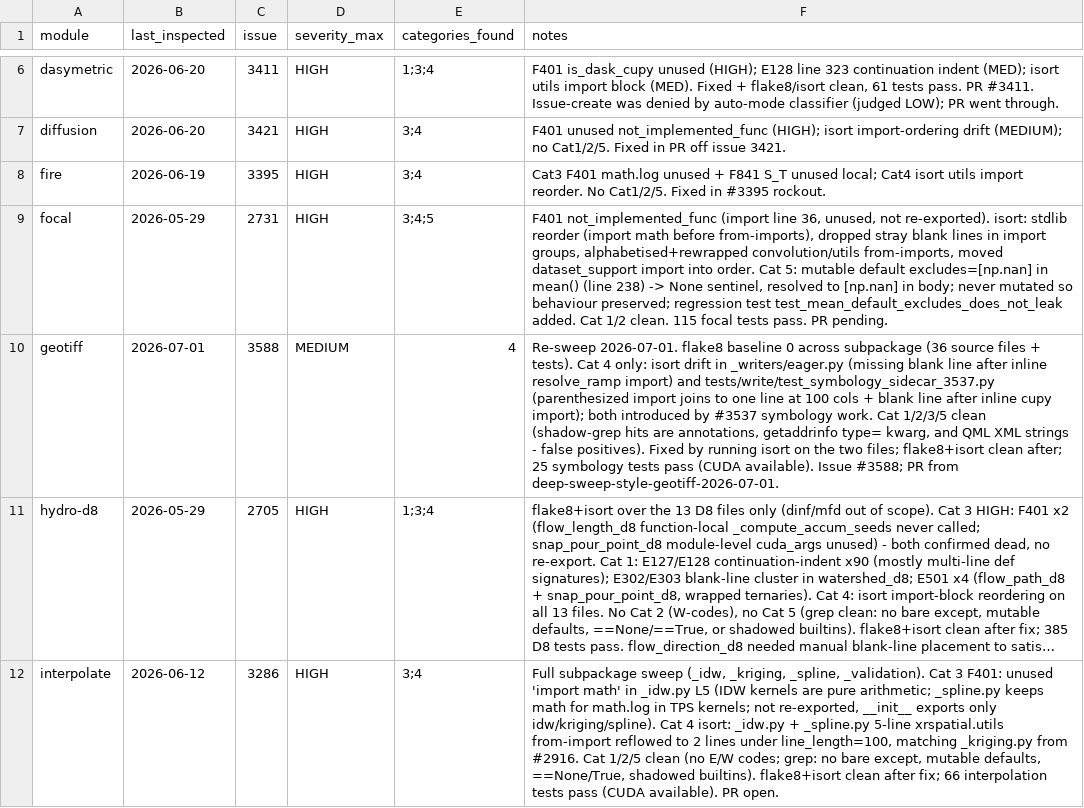
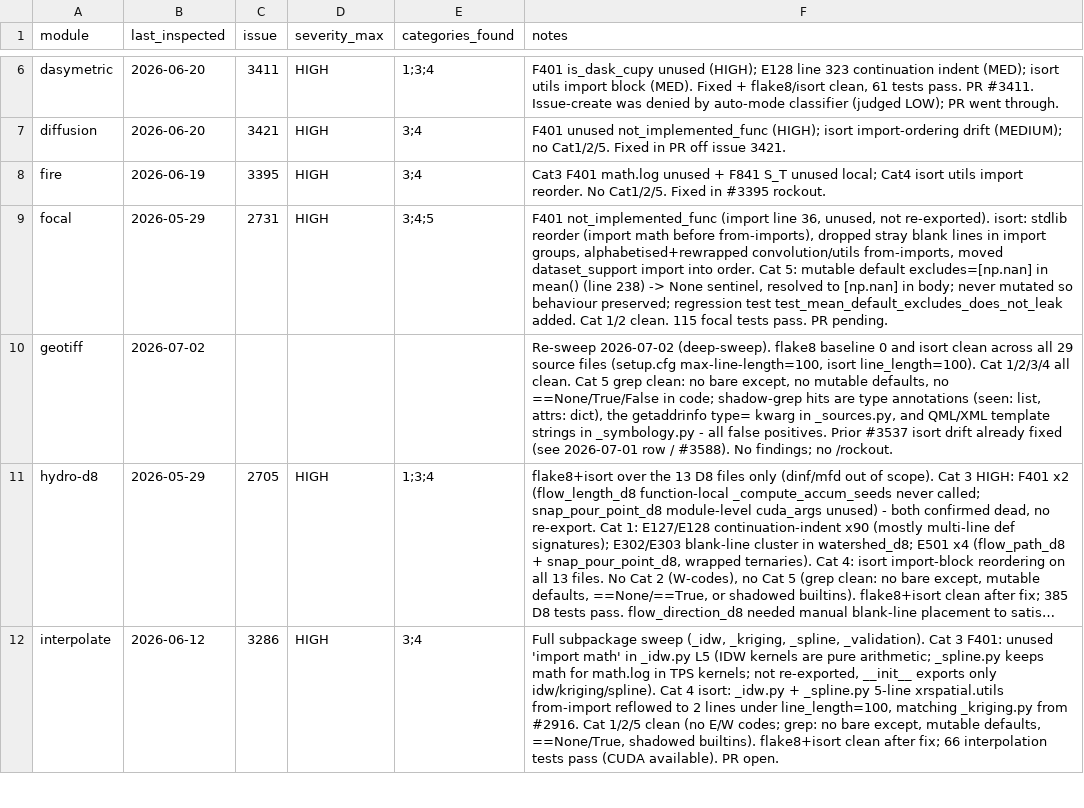
Before and after one commit to makepath/xarray-spatial, a CSV file: .claude/sweep-style-state.csv, drawn as a sheet; only a part is shown, gaps mark what is left out; long unchanged cells end in …; the diff names each change by its address in the sheet, - before the commit and + after, or states it on an @@ line.

Commit message:
style sweep (geotiff): re-sweep 2026-07-02, flake8/isort clean, no findings

```diff
--- a/.claude/sweep-style-state.csv
+++ b/.claude/sweep-style-state.csv
-B10 (last_inspected): 2026-07-01
+B10 (last_inspected): 2026-07-02
-C10 (issue): 3588
+C10 (issue): (empty)
-D10 (severity_max): MEDIUM
+D10 (severity_max): (empty)
-E10 (categories_found): 4
+E10 (categories_found): (empty)
-F10 (notes): Re-sweep 2026-07-01. flake8 baseline 0 across subpackage (36 source files + tests). Cat 4 only: isort drift in _writers/eager.py (missing blank line after inline resolve_ramp import) and tests/write/test_symbology_sidecar_3537.py (parenthesized import joins to one line at 100 cols + blank line after inline cupy import); both introduced by #3537 symbology work. Cat 1/2/3/5 clean (shadow-grep hits are annotations, getaddrinfo type= kwarg, and QML XML strings - false positives). Fixed by running isort on the two files; flake8+isort clean after; 25 symbology tests pass (CUDA available). Issue #3588; PR from deep-sweep-style-geotiff-2026-07-01.
+F10 (notes): Re-sweep 2026-07-02 (deep-sweep). flake8 baseline 0 and isort clean across all 29 source files (setup.cfg max-line-length=100, isort line_length=100). Cat 1/2/3/4 all clean. Cat 5 grep clean: no bare except, no mutable defaults, no ==None/True/False in code; shadow-grep hits are type annotations (seen: list, attrs: dict), the getaddrinfo type= kwarg in _sources.py, and QML/XML template strings in _symbology.py - all false positives. Prior #3537 isort drift already fixed (see 2026-07-01 row / #3588). No findings; no /rockout.
```
